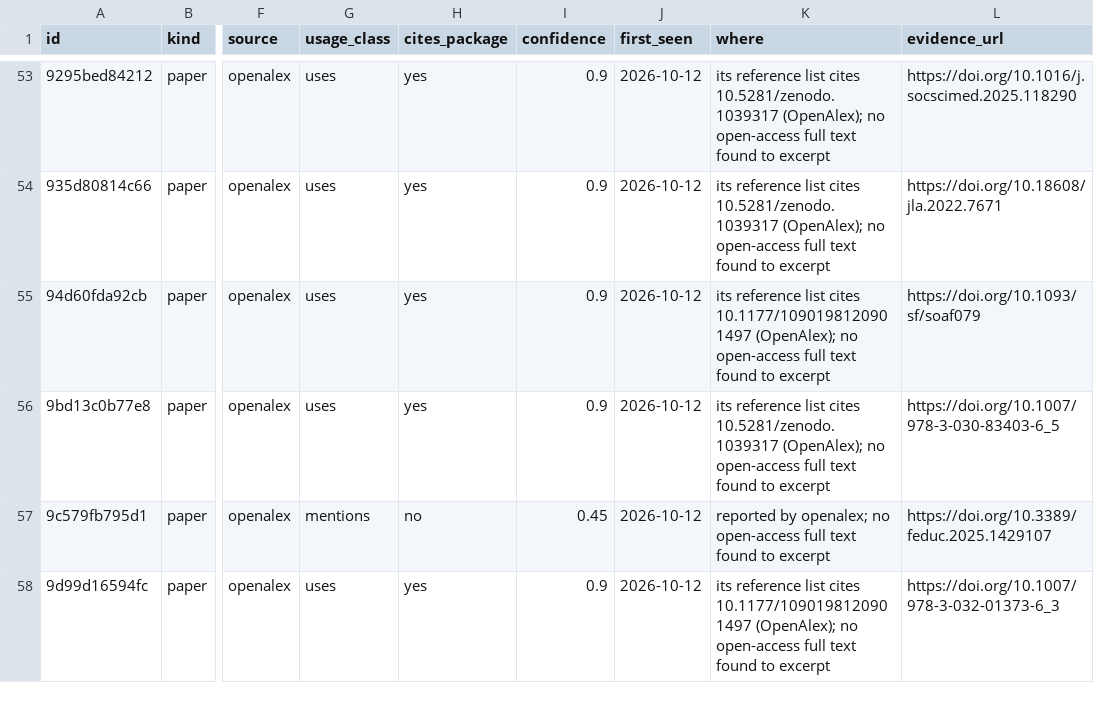
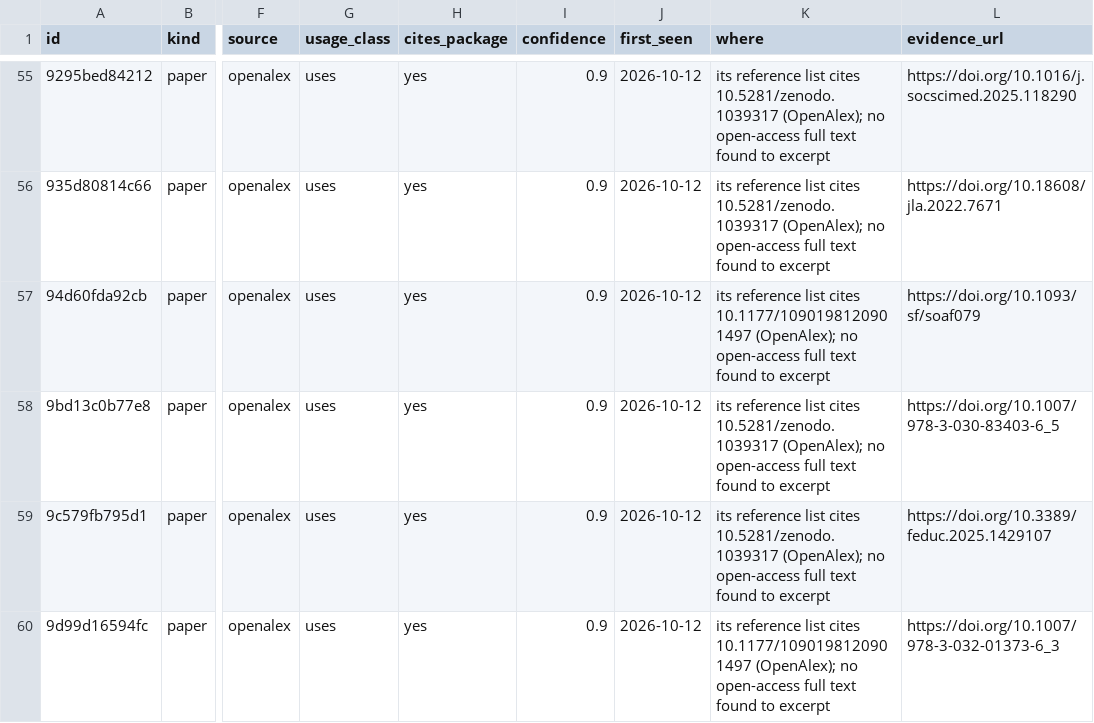
Before and after one commit to USCCANA/netdiffuseR, a CSV file: data/papers.csv, drawn as a sheet; only a part is shown, gaps mark what is left out; addresses are those after the commit; the diff covers the shown part only; the diff names each change by its address in the sheet, - before the commit and + after, or states it on an @@ line.

```diff
--- a/data/papers.csv
+++ b/data/papers.csv
-G59 (usage_class): mentions
+G59 (usage_class): uses
-H59 (cites_package): no
+H59 (cites_package): yes
-I59 (confidence): 0.45
+I59 (confidence): 0.9
-K59 (where): reported by openalex; no open-access…
+K59 (where): its reference list cites 10.5281/zenodo.1039317 (OpenAlex); no open-access…
```
Also changed, not shown: 5 added rows and 4 edited cells elsewhere in this file, data/repos.csv, 1 other file.
